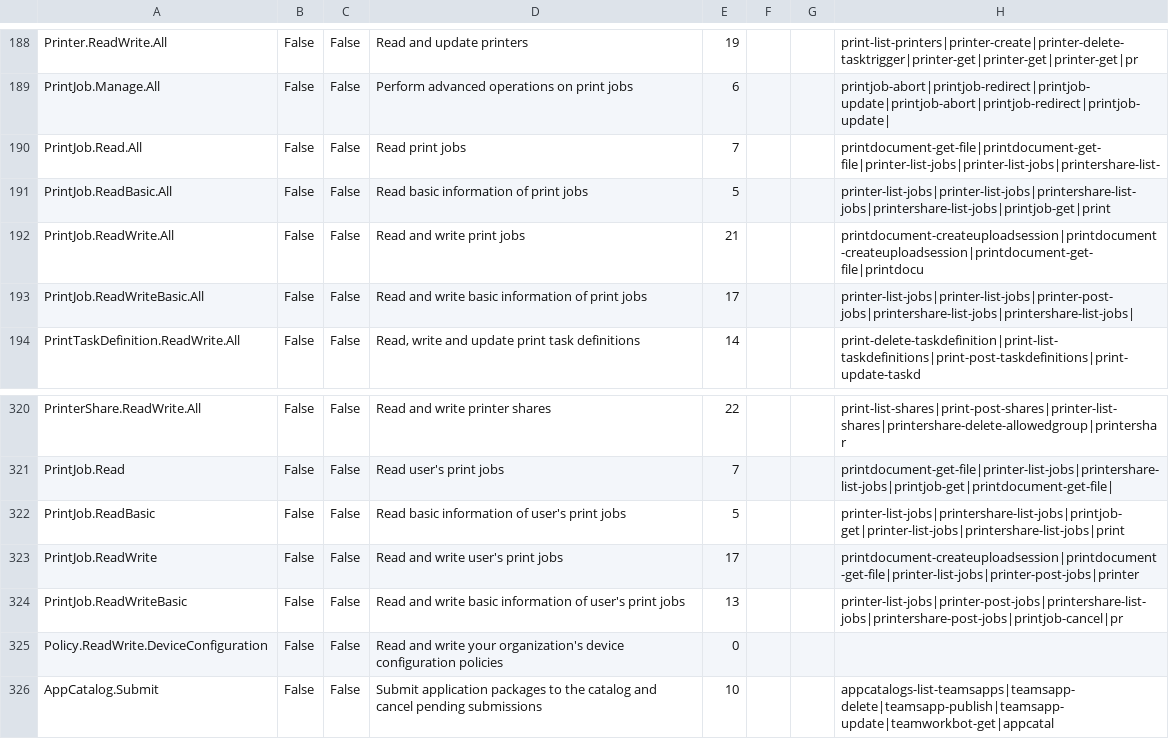
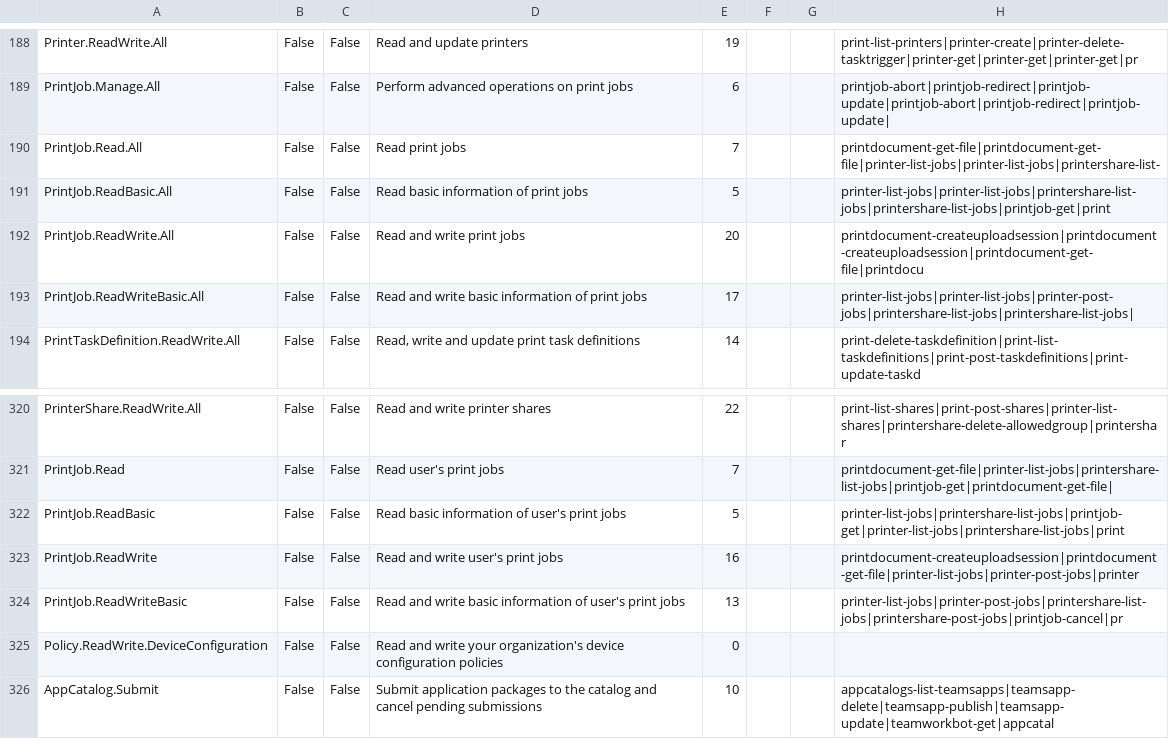
Before and after one commit to merill/graph-permissions-explorer, a CSV file: permission.csv, drawn as a sheet; only a part is shown, gaps mark what is left out; the diff names each change by its address in the sheet, - before the commit and + after, or states it on an @@ line.

```diff
--- a/permission.csv
+++ b/permission.csv
-E192: 21
+E192: 20
-E323: 17
+E323: 16
```
Also changed, not shown: 4 other files.
